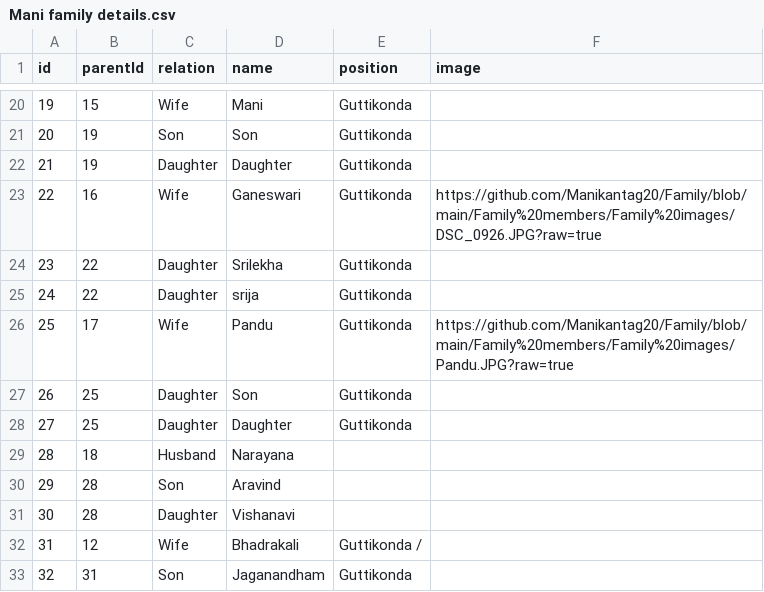
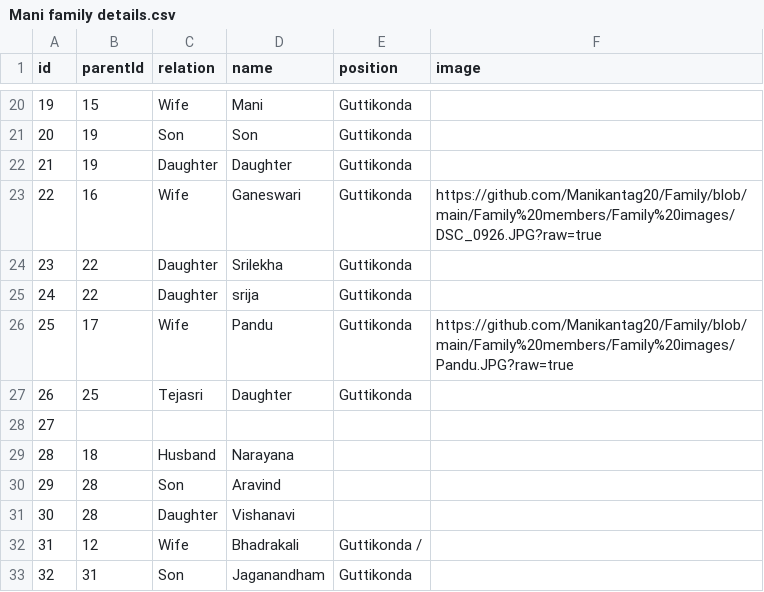
Before and after one commit to Manikantag20/Family, a CSV file: Family members/Mani family details.csv, drawn as a sheet; only a part is shown, gaps mark what is left out.

Commit message:
Mani family details.csv

```diff
--- a/Family members/Mani family details.csv
+++ b/Family members/Mani family details.csv
@@ -26,4 +26,4 @@ id,parentId,relation,name,position,image
 25,17,Wife,Pandu,Guttikonda,https://github.com/Manikantag20/Family/blob/main/Family%20members/Family%20images/Pandu.JPG?raw=true
-26,25,Daughter,Son ,Guttikonda,
-27,25,Daughter,Daughter,Guttikonda,
+26,25,Tejasri,Daughter ,Guttikonda,
+27,
 28,18,Husband,Narayana,,
```
